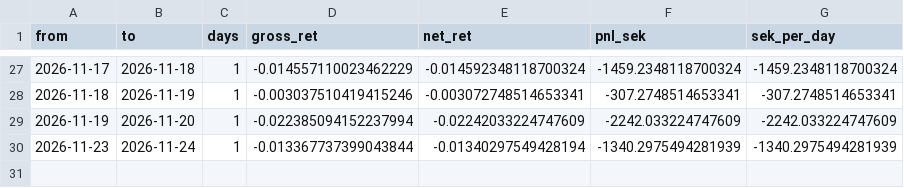
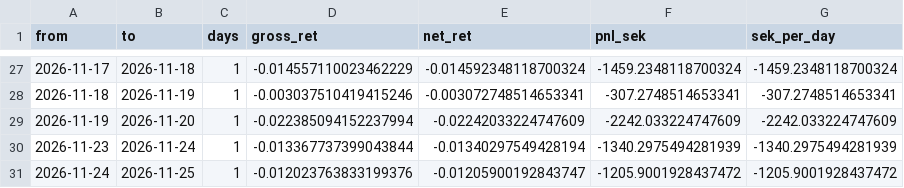
Before and after one commit to akhilsplendid/crossbring, a CSV file: crossbring-quant-research/journal/paper_pnl.csv, drawn as a sheet; only a part is shown, gaps mark what is left out.

```diff
--- a/crossbring-quant-research/journal/paper_pnl.csv
+++ b/crossbring-quant-research/journal/paper_pnl.csv
@@ -30 +30,2 @@ from,to,days,gross_ret,net_ret,pnl_sek,sek_per_day
 2026-11-23,2026-11-24,1,-0.013367737399043844,-0.01340297549428194,-1340.2975494281939,-1340.2975494281939
+2026-11-24,2026-11-25,1,-0.012023763833199376,-0.01205900192843747,-1205.9001928437472,-1205.9001928437472
```
Also changed, not shown: crossbring-quant-research/journal/targets.csv, 1 other file.
